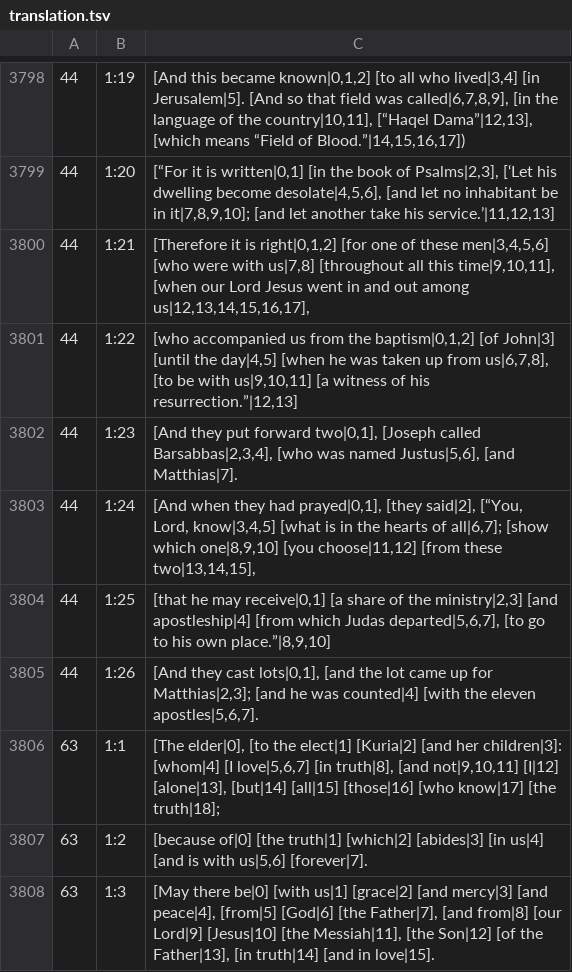
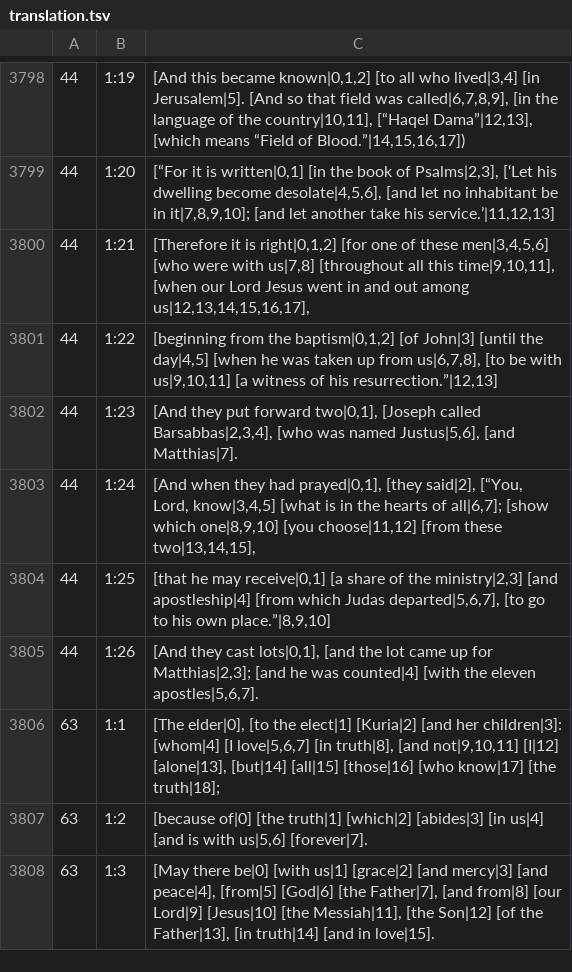
Before and after one commit to machshev/haqor-core, a TSV file: src_texts/Haqor-Peshitta/translation.tsv, drawn as a sheet; only a part is shown, gaps mark what is left out.

Commit message:
Correct the beginning co-verb in Acts 1:22

```diff
--- a/src_texts/Haqor-Peshitta/translation.tsv
+++ b/src_texts/Haqor-Peshitta/translation.tsv
@@ -3800,3 +3800,3 @@
 44	1:21	[Therefore it is right|0,1,2] [for one of these men|3,4,5,6] [who were with us|7,8] [throughout all this time|9,10,11], [when our Lord Jesus went in and out among us|12,13,14,15,16,17],
-44	1:22	[who accompanied us from the baptism|0,1,2] [of John|3] [until the day|4,5] [when he was taken up from us|6,7,8], [to be with us|9,10,11] [a witness of his resurrection.”|12,13]
+44	1:22	[beginning from the baptism|0,1,2] [of John|3] [until the day|4,5] [when he was taken up from us|6,7,8], [to be with us|9,10,11] [a witness of his resurrection.”|12,13]
 44	1:23	[And they put forward two|0,1], [Joseph called Barsabbas|2,3,4], [who was named Justus|5,6], [and Matthias|7].
```
Also changed, not shown: 1 other file.
